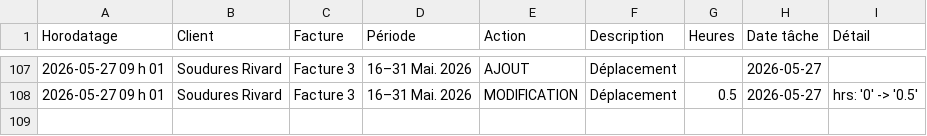
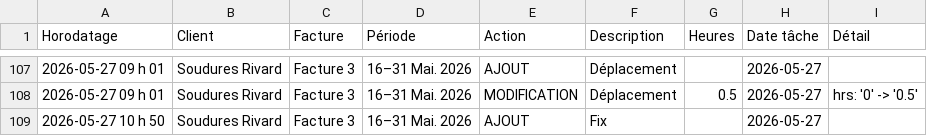
Before and after one commit to kchaouche17/billing-app, a CSV file: soudures-rivard/logs/activity-log.csv, drawn as a sheet; only a part is shown, gaps mark what is left out; the diff names each change by its address in the sheet, - before the commit and + after, or states it on an @@ line.

Commit message:
Activity log: 1 event

```diff
--- a/soudures-rivard/logs/activity-log.csv
+++ b/soudures-rivard/logs/activity-log.csv
+row 109: 2026-05-27 10 h 50 | Soudures Rivard | Facture 3 | 16–31 Mai. 2026 | AJOUT | Fix |  | 2026-05-27
```
